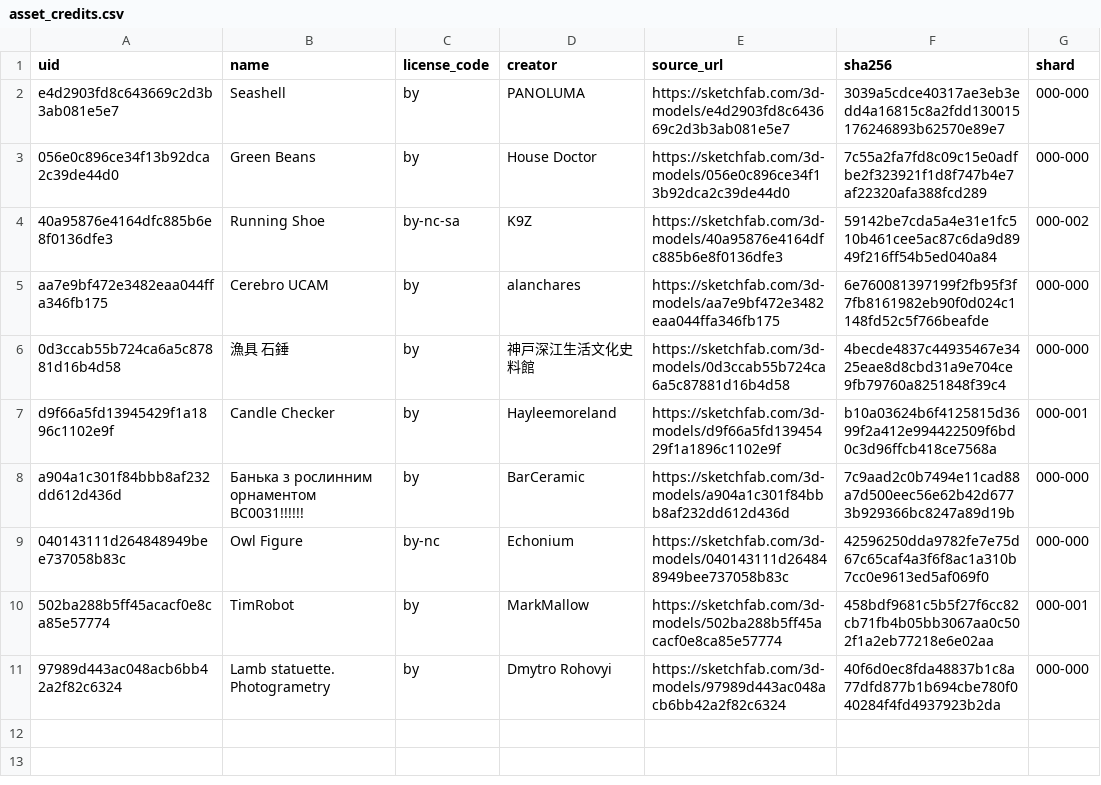
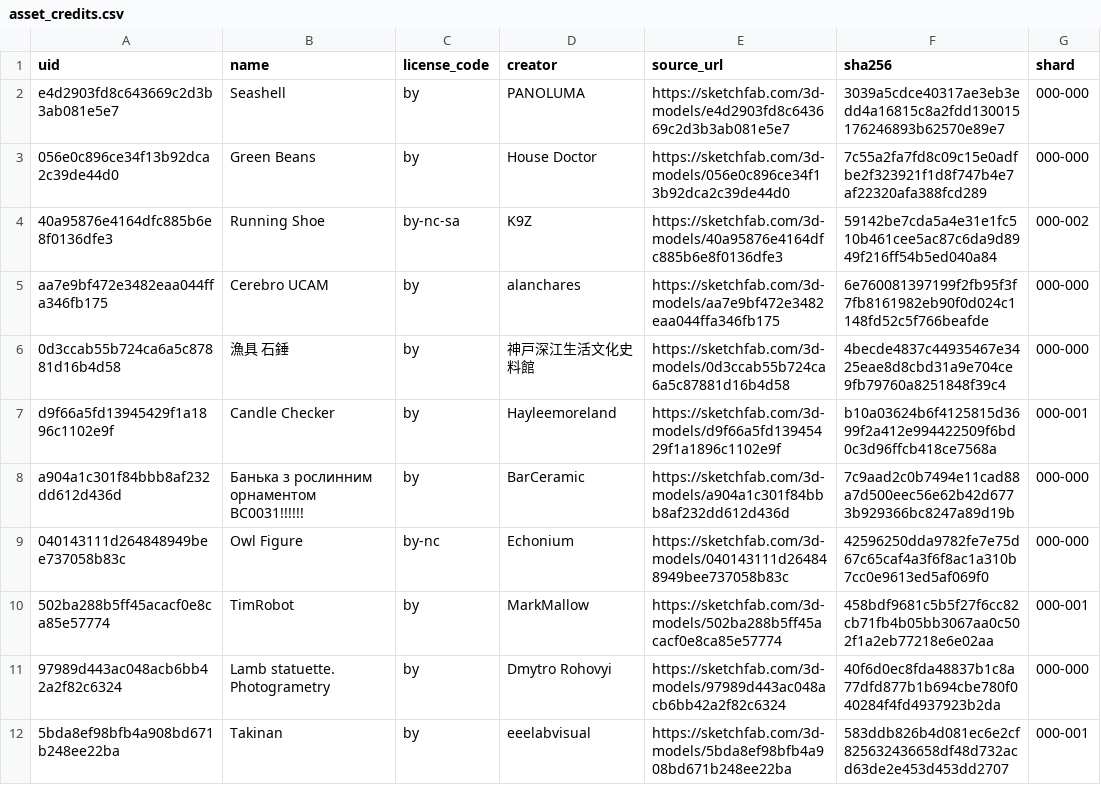
Before and after one commit to delta-dta/3D-Reconstruction-and-Rendering, a CSV file: results/asset_credits.csv, drawn as a sheet; the diff names each change by its address in the sheet, - before the commit and + after, or states it on an @@ line.

Commit message:
Credit the asset used in the correspondence ambiguity case

```diff
--- a/results/asset_credits.csv
+++ b/results/asset_credits.csv
+row 12: 5bda8ef98bfb4a908bd671b248ee22ba | Takinan | by | eeelabvisual | https://sketchfab.com/3d-models/5bda8ef98bfb4a908bd671b248ee22ba | 583ddb826b4d081ec6e2cf825632436658df48d732acd63de2e453d453dd2707 | 000-001
```
Also changed, not shown: 3 other files.
